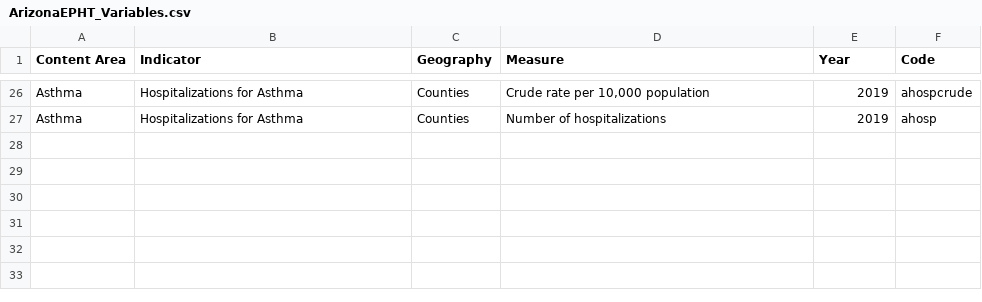
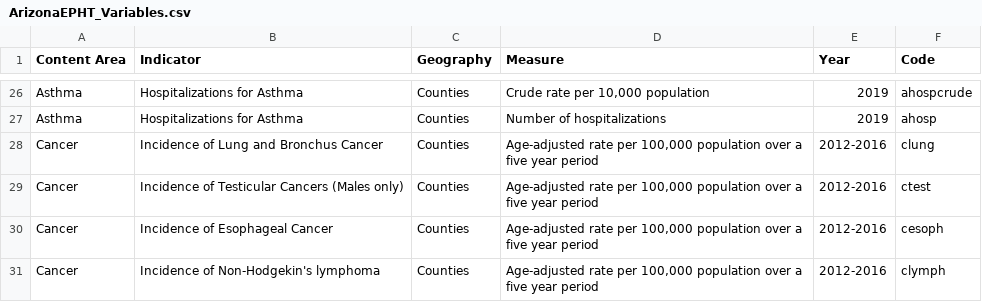
Before and after one commit to UA-SRC-data/data_loaders, a CSV file: azepht/raw_data/ArizonaEPHT_Variables.csv, drawn as a sheet; only a part is shown, gaps mark what is left out.

Commit message:
adding variables w/alternate spellings

```diff
--- a/azepht/raw_data/ArizonaEPHT_Variables.csv
+++ b/azepht/raw_data/ArizonaEPHT_Variables.csv
@@ -27 +27,5 @@ Asthma,Hospitalizations for Asthma,Counties,"Crude rate per 10,000 population",2
 Asthma,Hospitalizations for Asthma,Counties,Number of hospitalizations,2019,ahosp
+Cancer,Incidence of Lung and Bronchus Cancer,Counties,"Age-adjusted rate per 100,000 population over a five year period",2012-2016,clung
+Cancer,Incidence of Testicular Cancers (Males only),Counties,"Age-adjusted rate per 100,000 population over a five year period",2012-2016,ctest
+Cancer,Incidence of Esophageal Cancer,Counties,"Age-adjusted rate per 100,000 population over a five year period",2012-2016,cesoph
+Cancer,Incidence of Non-Hodgekin's lymphoma,Counties,"Age-adjusted rate per 100,000 population over a five year period",2012-2016,clymph
```
